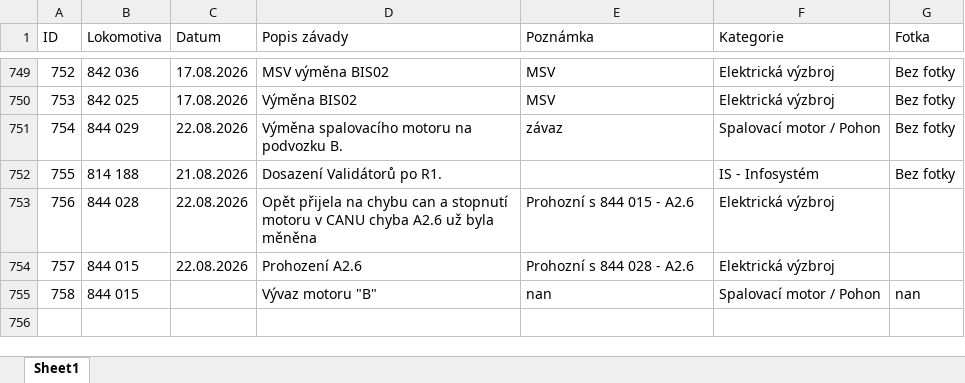
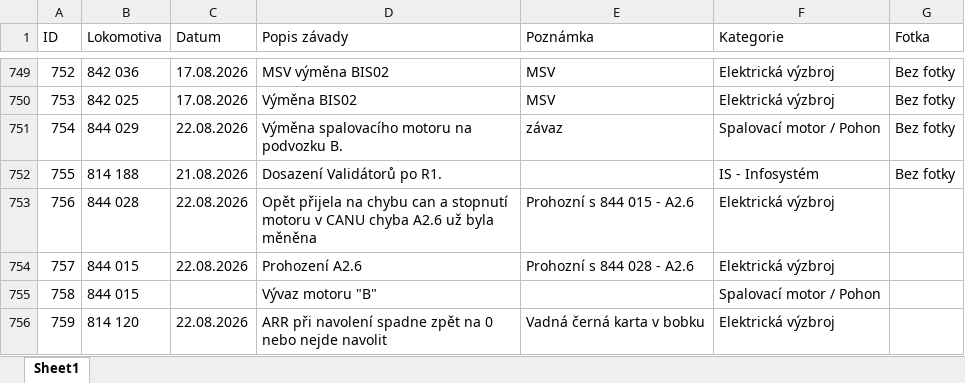
Before and after one commit to truckcsgofan-P5/evidence-zavad, an Excel workbook: PREDAVKA_ELEKTRONICI_PRO_APPSHEET.xlsx, sheet Sheet1, drawn as a sheet; only a part is shown, gaps mark what is left out; values as stored, in another font and other column widths than the file's, no borders; the diff names each change by its address in the sheet, - before the commit and + after, or states it on an @@ line.

Commit message:
Přidána nová závada ID 759 (autor: Radek)

```diff
--- a/PREDAVKA_ELEKTRONICI_PRO_APPSHEET.xlsx (sheet Sheet1)
+++ b/PREDAVKA_ELEKTRONICI_PRO_APPSHEET.xlsx (sheet Sheet1)
-E755 (Poznámka): nan
+E755 (Poznámka): (empty)
-G755 (Fotka): nan
+G755 (Fotka): (empty)
+row 756: 759 | 814 120 | 22.08.2026 | ARR při navolení spadne zpět na 0 nebo nejde navolit | Vadná černá karta v bobku | Elektrická výzbroj
```
